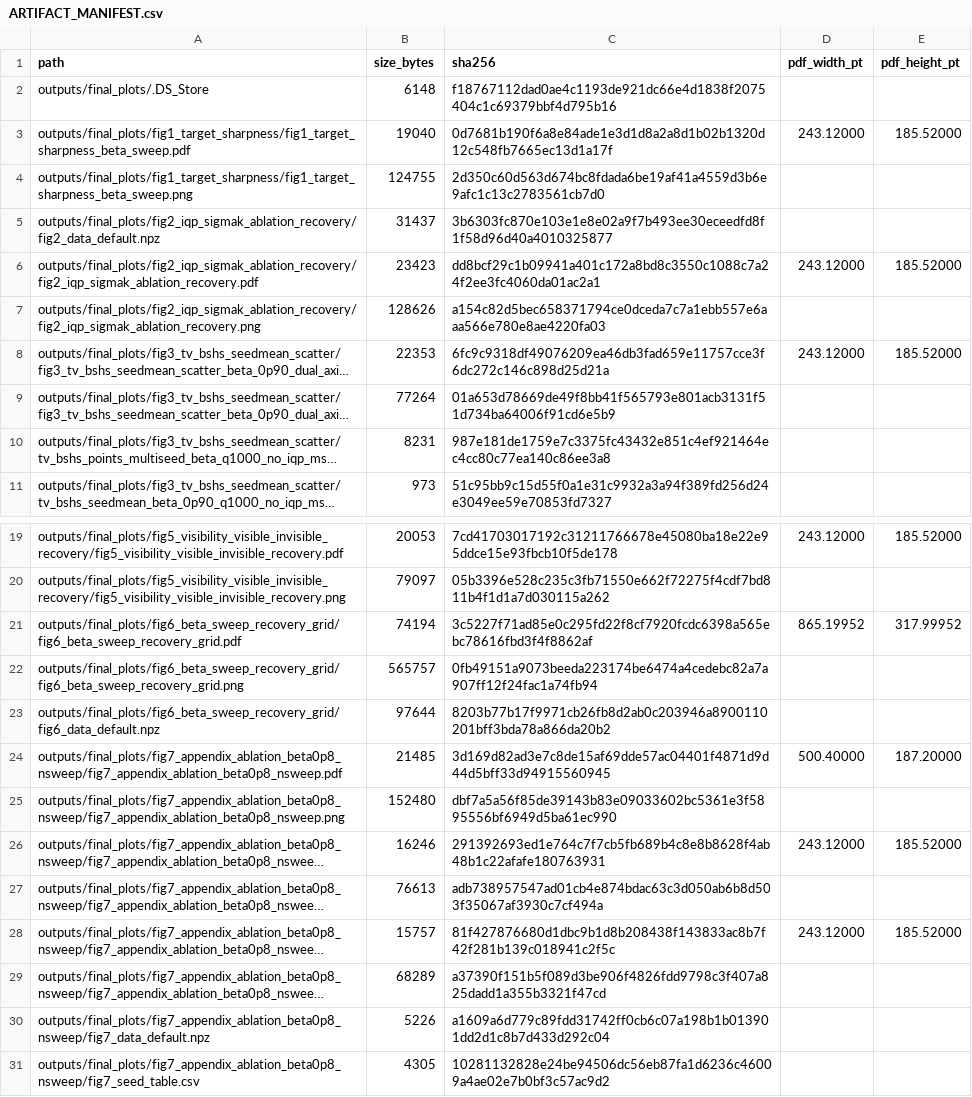
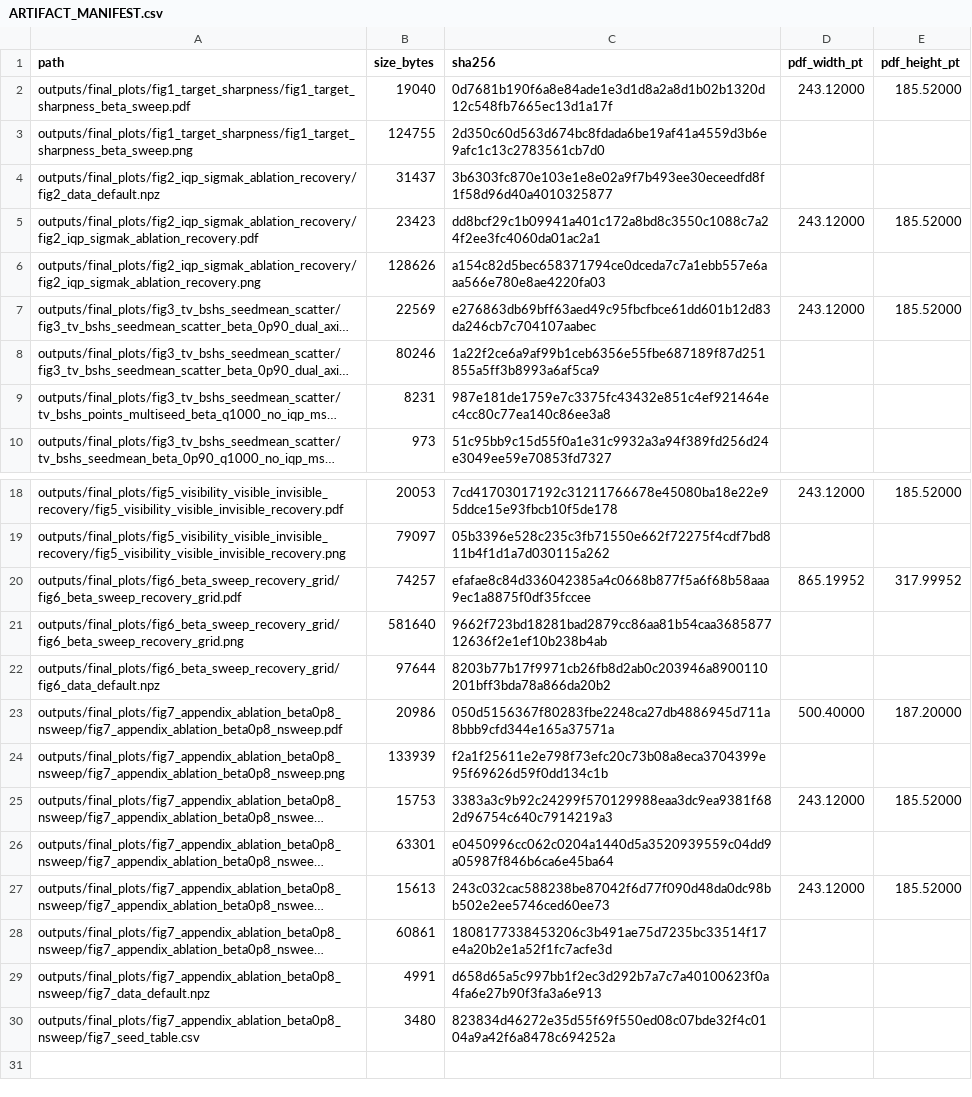
Before and after one commit to eybmits/iqp_generative, a CSV file: outputs/final_plots/ARTIFACT_MANIFEST.csv, drawn as a sheet; only a part is shown, gaps mark what is left out; long unchanged cells end in …; removed rows and columns are numbered as before the commit, all else as after; the diff names each change by its address in the sheet, - before the commit and + after, or states it on an @@ line.

```diff
--- a/outputs/final_plots/ARTIFACT_MANIFEST.csv
+++ b/outputs/final_plots/ARTIFACT_MANIFEST.csv
-row 2: outputs/final_plots/.DS_Store | 6148 | f18767112dad0ae4c1193de921dc66e4d1838f2075404c1c69379bbf4d795b16
-B7 (size_bytes): 22353
+B7 (size_bytes): 22569
-C7 (sha256): 6fc9c9318df49076209ea46db3fad659e11757cce3f6dc272c146c898d25d21a
+C7 (sha256): e276863db69bff63aed49c95fbcfbce61dd601b12d83da246cb7c704107aabec
-B8 (size_bytes): 77264
+B8 (size_bytes): 80246
-C8 (sha256): 01a653d78669de49f8bb41f565793e801acb3131f51d734ba64006f91cd6e5b9
+C8 (sha256): 1a22f2ce6a9af99b1ceb6356e55fbe687189f87d251855a5ff3b8993a6af5ca9
-B20 (size_bytes): 74194
+B20 (size_bytes): 74257
-C20 (sha256): 3c5227f71ad85e0c295fd22f8cf7920fcdc6398a565ebc78616fbd3f4f8862af
+C20 (sha256): efafae8c84d336042385a4c0668b877f5a6f68b58aaa9ec1a8875f0df35fccee
-B21 (size_bytes): 565757
+B21 (size_bytes): 581640
-C21 (sha256): 0fb49151a9073beeda223174be6474a4cedebc82a7a907ff12f24fac1a74fb94
+C21 (sha256): 9662f723bd18281bad2879cc86aa81b54caa368587712636f2e1ef10b238b4ab
-B23 (size_bytes): 21485
+B23 (size_bytes): 20986
-C23 (sha256): 3d169d82ad3e7c8de15af69dde57ac04401f4871d9d44d5bff33d94915560945
+C23 (sha256): 050d5156367f80283fbe2248ca27db4886945d711a8bbb9cfd344e165a37571a
-B24 (size_bytes): 152480
+B24 (size_bytes): 133939
-C24 (sha256): dbf7a5a56f85de39143b83e09033602bc5361e3f5895556bf6949d5ba61ec990
+C24 (sha256): f2a1f25611e2e798f73efc20c73b08a8eca3704399e95f69626d59f0dd134c1b
-B25 (size_bytes): 16246
+B25 (size_bytes): 15753
-C25 (sha256): 291392693ed1e764c7f7cb5fb689b4c8e8b8628f4ab48b1c22afafe180763931
+C25 (sha256): 3383a3c9b92c24299f570129988eaa3dc9ea9381f682d96754c640c7914219a3
-B26 (size_bytes): 76613
+B26 (size_bytes): 63301
-C26 (sha256): adb738957547ad01cb4e874bdac63c3d050ab6b8d503f35067af3930c7cf494a
+C26 (sha256): e0450996cc062c0204a1440d5a3520939559c04dd9a05987f846b6ca6e45ba64
-B27 (size_bytes): 15757
+B27 (size_bytes): 15613
-C27 (sha256): 81f427876680d1dbc9b1d8b208438f143833ac8b7f42f281b139c018941c2f5c
+C27 (sha256): 243c032cac588238be87042f6d77f090d48da0dc98bb502e2ee5746ced60ee73
-B28 (size_bytes): 68289
+B28 (size_bytes): 60861
-C28 (sha256): a37390f151b5f089d3be906f4826fdd9798c3f407a825dadd1a355b3321f47cd
+C28 (sha256): 1808177338453206c3b491ae75d7235bc33514f17e4a20b2e1a52f1fc7acfe3d
-B29 (size_bytes): 5226
+B29 (size_bytes): 4991
-C29 (sha256): a1609a6d779c89fdd31742ff0cb6c07a198b1b013901dd2d1c8b7d433d292c04
+C29 (sha256): d658d65a5c997bb1f2ec3d292b7a7c7a40100623f0a4fa6e27b90f3fa3a6e913
-B30 (size_bytes): 4305
+B30 (size_bytes): 3480
-C30 (sha256): 10281132828e24be94506dc56eb87fa1d6236c46009a4ae02e7b0bf3c57ac9d2
+C30 (sha256): 823834d46272e35d55f69f550ed08c07bde32f4c0104a9a42f6a8478c694252a
```
Also changed, not shown: outputs/final_plots/fig7_appendix_ablation_beta0p8_nsweep/fig7_seed_table.csv, 21 other files.
